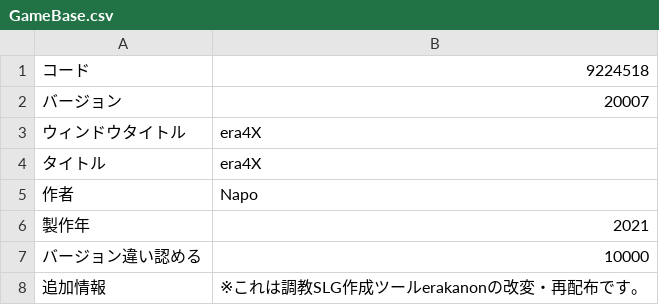
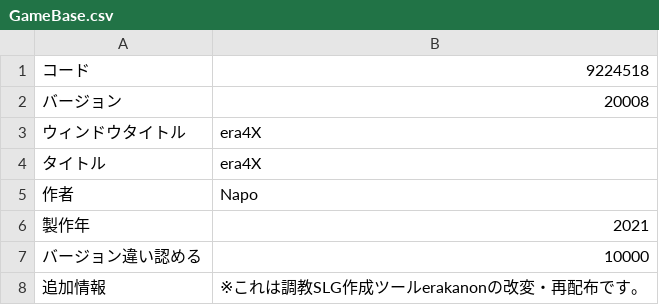
Before and after one commit to napo4x/era4X, a CSV file: CSV/GameBase.csv, drawn as a sheet.

```diff
--- a/CSV/GameBase.csv
+++ b/CSV/GameBase.csv
@@ -1,3 +1,3 @@
 コード,9224518
-バージョン,20007
+バージョン,20008
 ウィンドウタイトル,era4X
```
Also changed, not shown: 7 other files.
